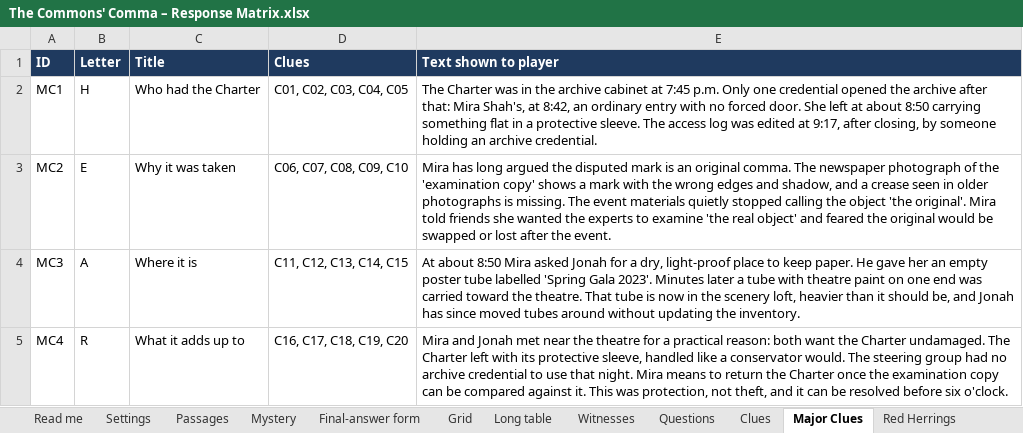
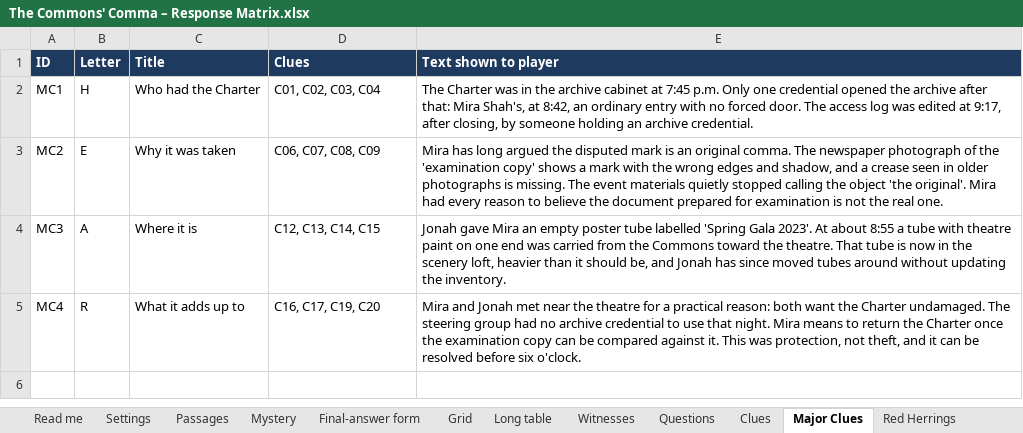
Before and after one commit to HolyTispoon/HEARsay-Mysteries, an Excel workbook: scenarios/commons-comma/The Commons' Comma – Response Matrix.xlsx, sheet Major Clues, drawn as a sheet; values as stored, in another font and other column widths than the file's, no borders; charts and pictures not drawn; the diff names each change by its address in the sheet, - before the commit and + after, or states it on an @@ line.

```diff
--- a/scenarios/commons-comma/The Commons' Comma – Response Matrix.xlsx (sheet Major Clues)
+++ b/scenarios/commons-comma/The Commons' Comma – Response Matrix.xlsx (sheet Major Clues)
-D2 (Clues): C01, C02, C03, C04, C05
+D2 (Clues): C01, C02, C03, C04
-E2 (Text shown to player): …forced door. She left at about 8:50 carrying something flat in a protective sleeve. The access…
+E2 (Text shown to player): …forced door. The access…
-D3 (Clues): C06, C07, C08, C09, C10
+D3 (Clues): C06, C07, C08, C09
-E3 (Text shown to player): …original'. Mira told friends she wanted the experts to examine 'the real object' and feared the original would be swapped or lost after the event.
+E3 (Text shown to player): …original'. Mira had every reason to believe the document prepared for examination is not the real one.
-D4 (Clues): C11, C12, C13, C14, C15
+D4 (Clues): C12, C13, C14, C15
-E4 (Text shown to player): At about 8:50 Mira asked Jonah for a dry, light-proof place to keep paper. He gave her an empty poster tube labelled 'Spring Gala 2023'. Minutes later a tube with theatre paint on one end was carried toward the…
+E4 (Text shown to player): Jonah gave Mira an empty poster tube labelled 'Spring Gala 2023'. At about 8:55 a tube with theatre paint on one end was carried from the Commons toward the…
-D5 (Clues): C16, C17, C18, C19, C20
+D5 (Clues): C16, C17, C19, C20
-E5 (Text shown to player): …undamaged. The Charter left with its protective sleeve, handled like a conservator would. The steering group…
+E5 (Text shown to player): …undamaged. The steering group…
```
Also changed, not shown: sheet Red Herrings, sheet Long table, sheet Clues, sheet Grid, sheet Read me, sheet Passages, charts or pictures, engine/HEARsay game text.xlsx, 5 other files.
